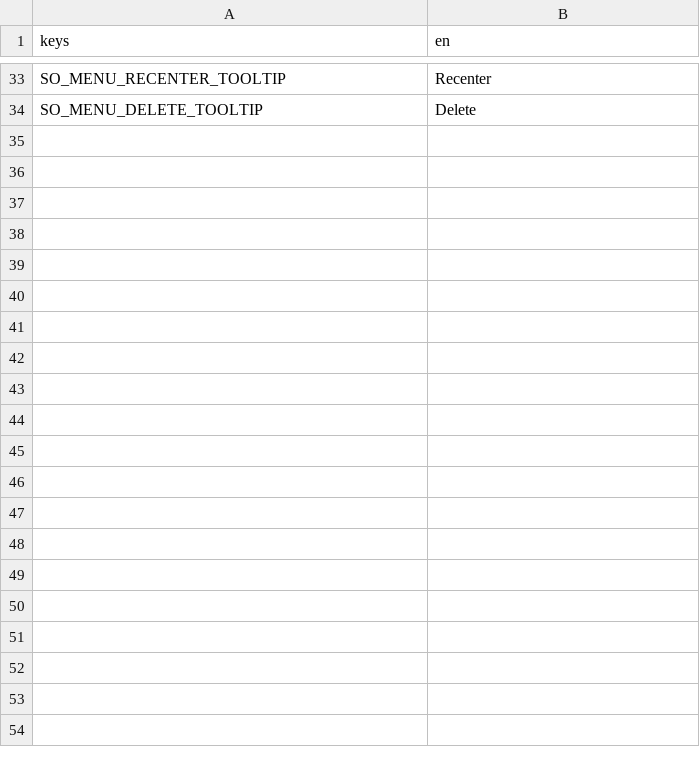
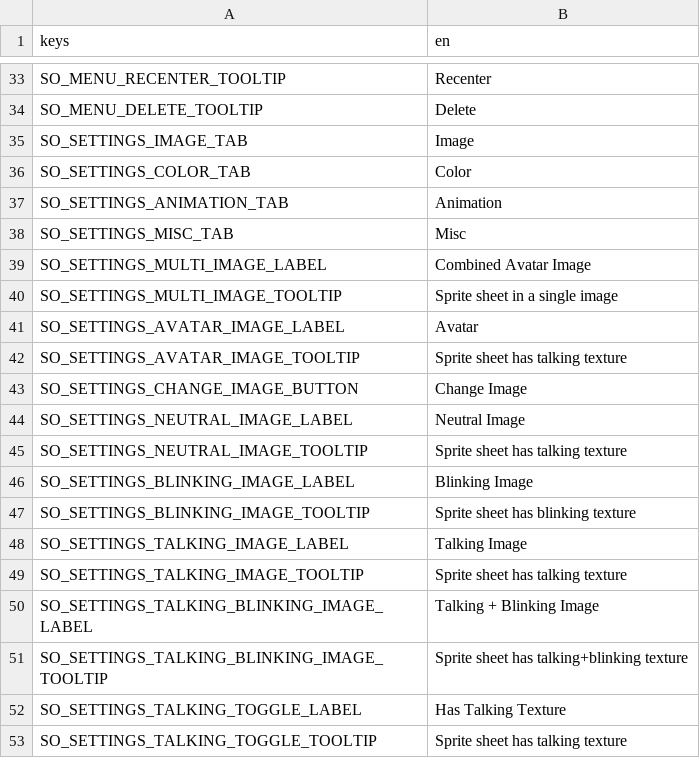
Before and after one commit to quellus/GDTuber, a CSV file: Translations/Translations.csv, drawn as a sheet; only a part is shown, gaps mark what is left out; the diff covers the shown part only; the diff names each change by its address in the sheet, - before the commit and + after, or states it on an @@ line.

Commit message:
Add English translations to Screen Object Settings

```diff
--- a/Translations/Translations.csv
+++ b/Translations/Translations.csv
+row 35: SO_SETTINGS_IMAGE_TAB | Image
+row 36: SO_SETTINGS_COLOR_TAB | Color
+row 37: SO_SETTINGS_ANIMATION_TAB | Animation
+row 38: SO_SETTINGS_MISC_TAB | Misc
+row 39: SO_SETTINGS_MULTI_IMAGE_LABEL | Combined Avatar Image
+row 40: SO_SETTINGS_MULTI_IMAGE_TOOLTIP | Sprite sheet in a single image
+row 41: SO_SETTINGS_AVATAR_IMAGE_LABEL | Avatar
+row 42: SO_SETTINGS_AVATAR_IMAGE_TOOLTIP | Sprite sheet has talking texture
+row 43: SO_SETTINGS_CHANGE_IMAGE_BUTTON | Change Image
+row 44: SO_SETTINGS_NEUTRAL_IMAGE_LABEL | Neutral Image
+row 45: SO_SETTINGS_NEUTRAL_IMAGE_TOOLTIP | Sprite sheet has talking texture
+row 46: SO_SETTINGS_BLINKING_IMAGE_LABEL | Blinking Image
+row 47: SO_SETTINGS_BLINKING_IMAGE_TOOLTIP | Sprite sheet has blinking texture
+row 48: SO_SETTINGS_TALKING_IMAGE_LABEL | Talking Image
+row 49: SO_SETTINGS_TALKING_IMAGE_TOOLTIP | Sprite sheet has talking texture
+row 50: SO_SETTINGS_TALKING_BLINKING_IMAGE_LABEL | Talking + Blinking Image
+row 51: SO_SETTINGS_TALKING_BLINKING_IMAGE_TOOLTIP | Sprite sheet has talking+blinking texture
+row 52: SO_SETTINGS_TALKING_TOGGLE_LABEL | Has Talking Texture
+row 53: SO_SETTINGS_TALKING_TOGGLE_TOOLTIP | Sprite sheet has talking texture
```
Also changed, not shown: 15 added rows elsewhere in this file, 1 other file.
